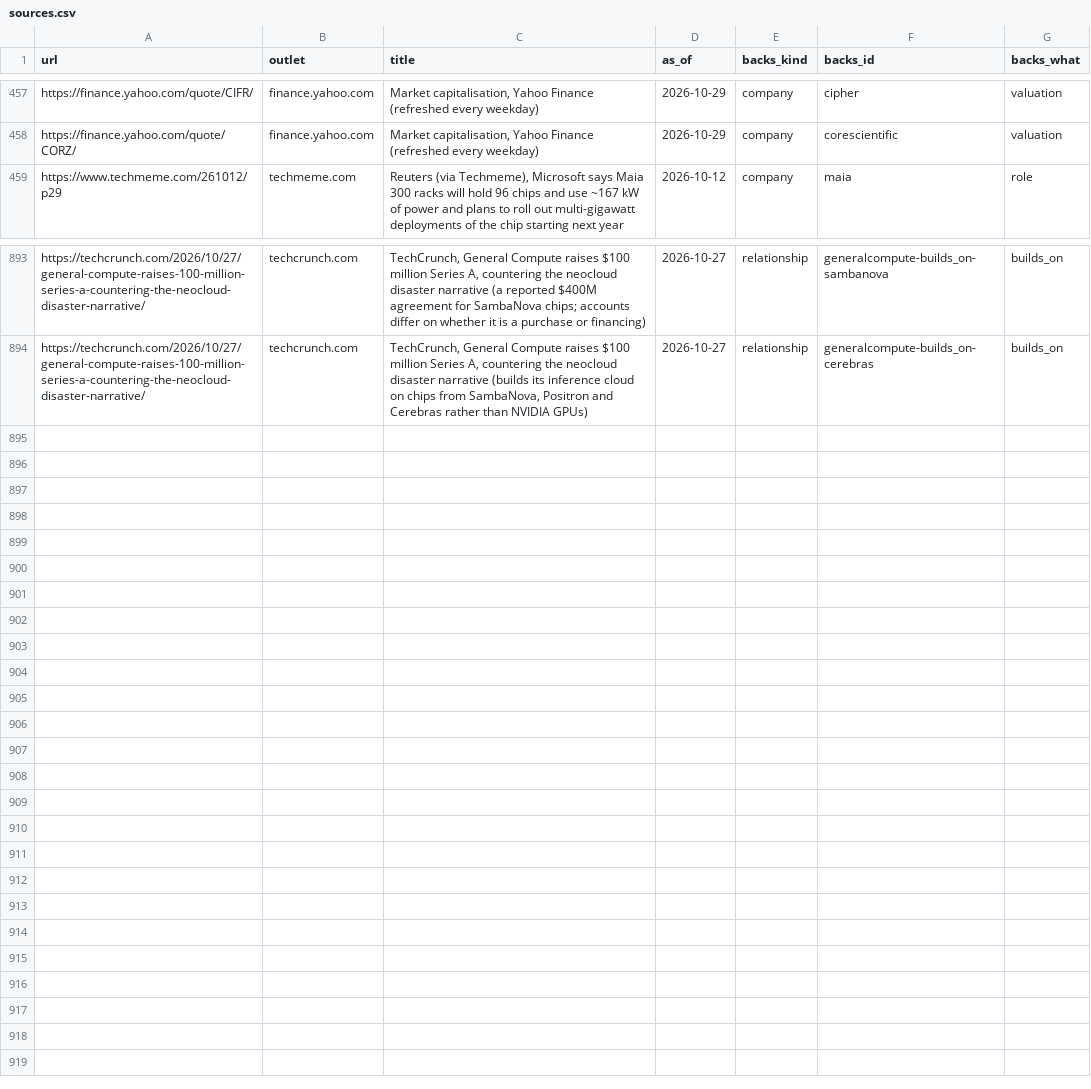
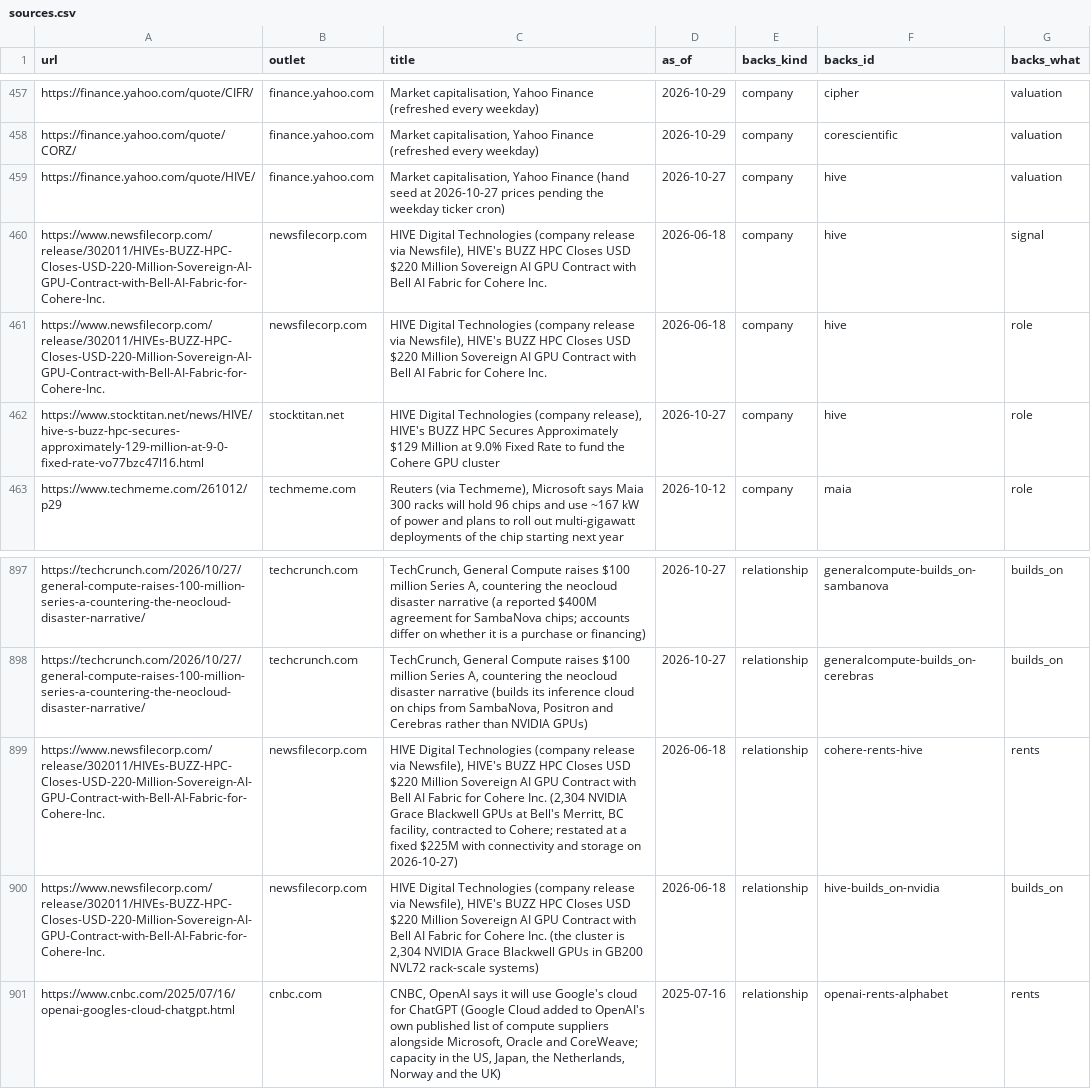
Before and after one commit to hanl1/stateofai-data, a CSV file: sources.csv, drawn as a sheet; only a part is shown, gaps mark what is left out.

Commit message:
data: 2026-10-29

```diff
--- a/sources.csv
+++ b/sources.csv
@@ -458,2 +458,6 @@ https://finance.yahoo.com/quote/CIFR/,finance.yahoo.com,"Market capitalisation,
 https://finance.yahoo.com/quote/CORZ/,finance.yahoo.com,"Market capitalisation, Yahoo Finance (refreshed every weekday)",2026-10-29,company,corescientific,valuation
+https://finance.yahoo.com/quote/HIVE/,finance.yahoo.com,"Market capitalisation, Yahoo Finance (hand seed at 2026-10-27 prices pending the weekday ticker cron)",2026-10-27,company,hive,valuation
+https://www.newsfilecorp.com/release/302011/HIVEs-BUZZ-HPC-Closes-USD-220-Million-Sovereign-AI-GPU-Contract-with-Bell-AI-Fabric-for-Cohere-Inc.,newsfilecorp.com,"HIVE Digital Technologies (company release via Newsfile), HIVE's BUZZ HPC Closes USD $220 Million Sovereign AI GPU Contract with Bell AI Fabric for Cohere Inc.",2026-06-18,company,hive,signal
+https://www.newsfilecorp.com/release/302011/HIVEs-BUZZ-HPC-Closes-USD-220-Million-Sovereign-AI-GPU-Contract-with-Bell-AI-Fabric-for-Cohere-Inc.,newsfilecorp.com,"HIVE Digital Technologies (company release via Newsfile), HIVE's BUZZ HPC Closes USD $220 Million Sovereign AI GPU Contract with Bell AI Fabric for Cohere Inc.",2026-06-18,company,hive,role
+https://www.stocktitan.net/news/HIVE/hive-s-buzz-hpc-secures-approximately-129-million-at-9-0-fixed-rate-vo77bzc47l16.html,stocktitan.net,"HIVE Digital Technologies (company release), HIVE's BUZZ HPC Secures Approximately $129 Million at 9.0% Fixed Rate to fund the Cohere GPU cluster",2026-10-27,company,hive,role
 https://www.techmeme.com/261012/p29,techmeme.com,"Reuters (via Techmeme), Microsoft says Maia 300 racks will hold 96 chips and use ~167 kW of power and plans to roll out multi-gigawatt deployments of the chip starting next year",2026-10-12,company,maia,role
@@ -894 +898,4 @@ https://techcrunch.com/2026/10/27/general-compute-raises-100-million-series-a-co
 https://techcrunch.com/2026/10/27/general-compute-raises-100-million-series-a-countering-the-neocloud-disaster-narrative/,techcrunch.com,"TechCrunch, General Compute raises $100 million Series A, countering the neocloud disaster narrative (builds its inference cloud on chips from SambaNova, Positron and Cerebras rather than NVIDIA GPUs)",2026-10-27,relationship,generalcompute-builds_on-cerebras,builds_on
+https://www.newsfilecorp.com/release/302011/HIVEs-BUZZ-HPC-Closes-USD-220-Million-Sovereign-AI-GPU-Contract-with-Bell-AI-Fabric-for-Cohere-Inc.,newsfilecorp.com,"HIVE Digital Technologies (company release via Newsfile), HIVE's BUZZ HPC Closes USD $220 Million Sovereign AI GPU Contract with Bell AI Fabric for Cohere Inc. (2,304 NVIDIA Grace Blackwell GPUs at Bell's Merritt, BC facility, contracted to Cohere; restated at a fixed $225M with connectivity and storage on 2026-10-27)",2026-06-18,relationship,cohere-rents-hive,rents
+https://www.newsfilecorp.com/release/302011/HIVEs-BUZZ-HPC-Closes-USD-220-Million-Sovereign-AI-GPU-Contract-with-Bell-AI-Fabric-for-Cohere-Inc.,newsfilecorp.com,"HIVE Digital Technologies (company release via Newsfile), HIVE's BUZZ HPC Closes USD $220 Million Sovereign AI GPU Contract with Bell AI Fabric for Cohere Inc. (the cluster is 2,304 NVIDIA Grace Blackwell GPUs in GB200 NVL72 rack-scale systems)",2026-06-18,relationship,hive-builds_on-nvidia,builds_on
+https://www.cnbc.com/2025/07/16/openai-googles-cloud-chatgpt.html,cnbc.com,"CNBC, OpenAI says it will use Google's cloud for ChatGPT (Google Cloud added to OpenAI's own published list of compute suppliers alongside Microsoft, Oracle and CoreWeave; capacity in the US, Japan, the Netherlands, Norway and the UK)",2025-07-16,relationship,openai-rents-alphabet,rents
```
Also changed, not shown: entities.csv, relations.csv, 2 other files.
